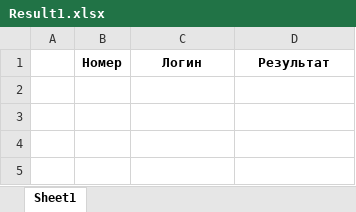
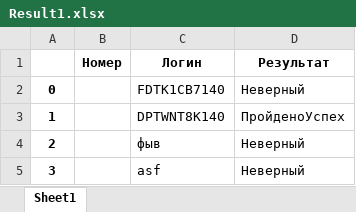
Before and after one commit to JeckSDNM/Bot_nk1, an Excel workbook: exel_doc/Result1.xlsx, sheet Sheet1, drawn as a sheet; values as stored, in another font and other column widths than the file's, no borders; the diff names each change by its address in the sheet, - before the commit and + after, or states it on an @@ line.

```diff
--- a/exel_doc/Result1.xlsx (sheet Sheet1)
+++ b/exel_doc/Result1.xlsx (sheet Sheet1)
+row 2: 0 |  | FDTK1CB7140 | Неверный
+row 3: 1 |  | DPTWNT8K140 | ПройденоУспех
+row 4: 2 |  | фыв | Неверный
+row 5: 3 |  | asf | Неверный
```
Also changed, not shown: 5 other files.
